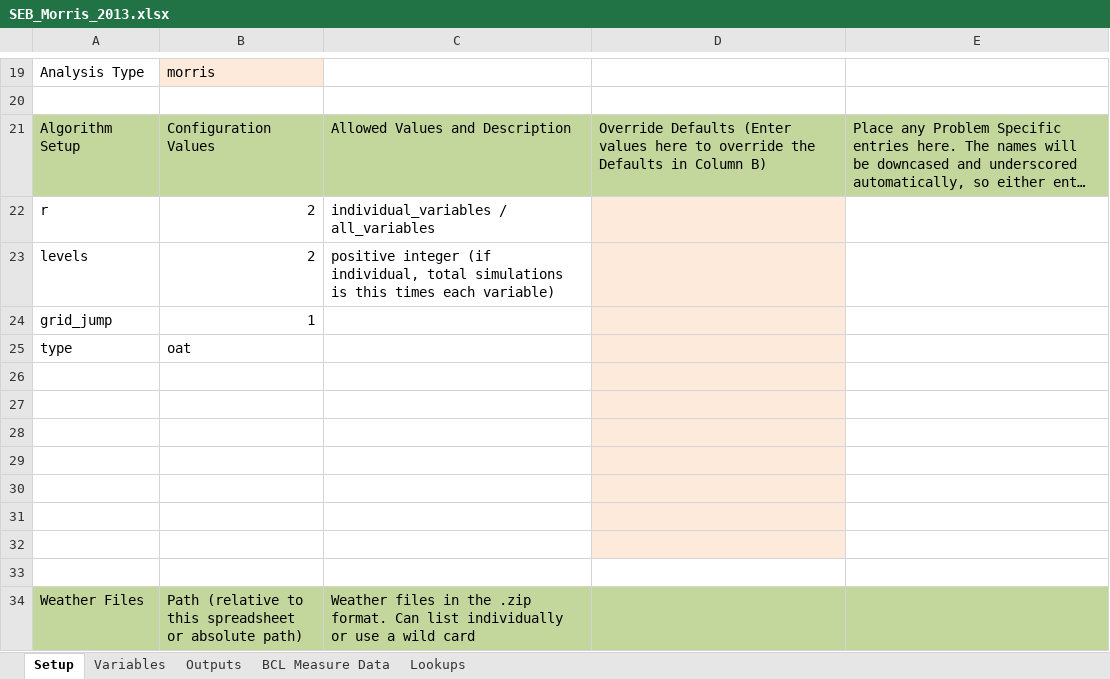
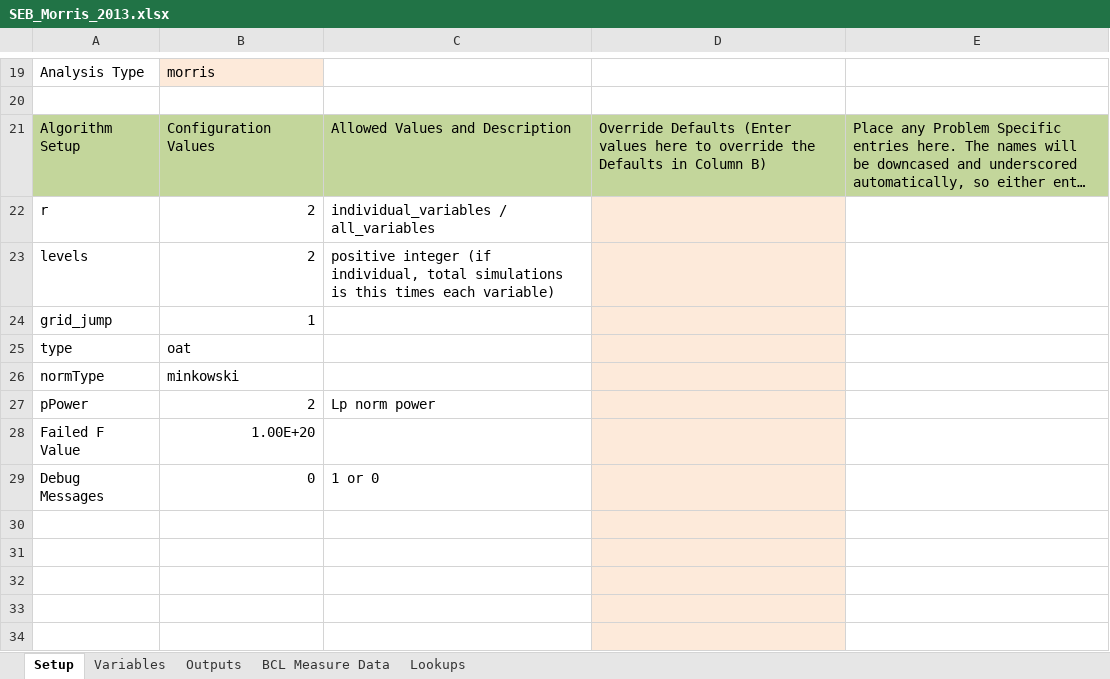
Before and after one commit to NREL/OpenStudio-analysis-spreadsheet, an Excel workbook: projects/SEB_Morris_2013.xlsx, sheet Setup, drawn as a sheet; only a part is shown, gaps mark what is left out; the shorter side is filled out with more unchanged rows; long unchanged cells end in …; values as stored, in another font and other column widths than the file's, no borders; the diff names each change by its address in the sheet, - before the commit and + after, or states it on an @@ line.

```diff
--- a/projects/SEB_Morris_2013.xlsx (sheet Setup)
+++ b/projects/SEB_Morris_2013.xlsx (sheet Setup)
-row 26: (empty)
+row 26: normType | minkowski
-row 27: (empty)
+row 27: pPower | 2 | Lp norm power
+row 28: Failed F Value | 1.00E+20
+row 29: Debug Messages | 0 | 1 or 0
```
Also changed, not shown: projects/SEB_Sobol_2013.xlsx, projects/SEB_calibration_PSO_2013.xlsx, 7 other files.
